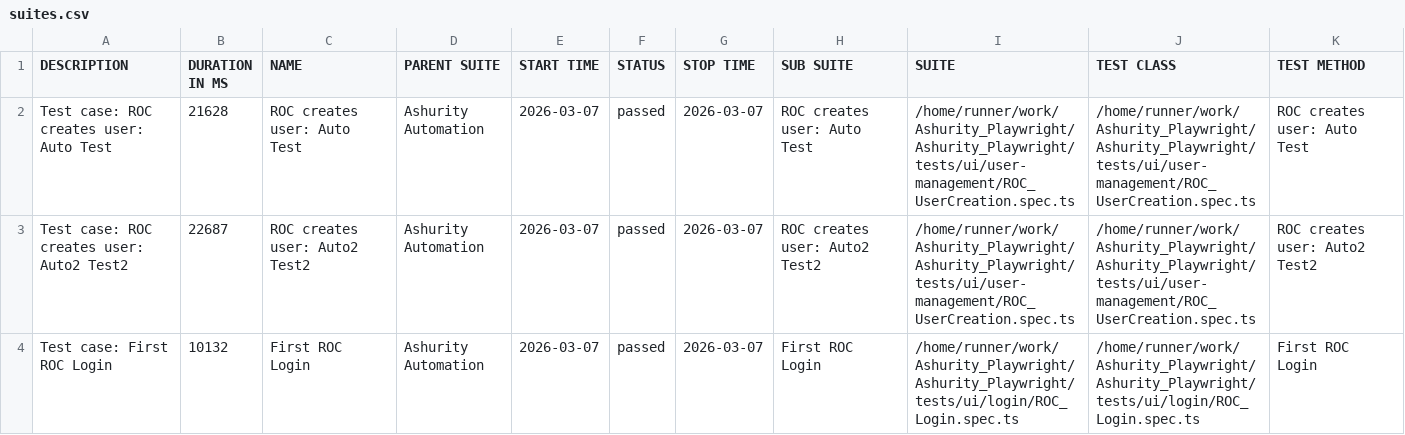
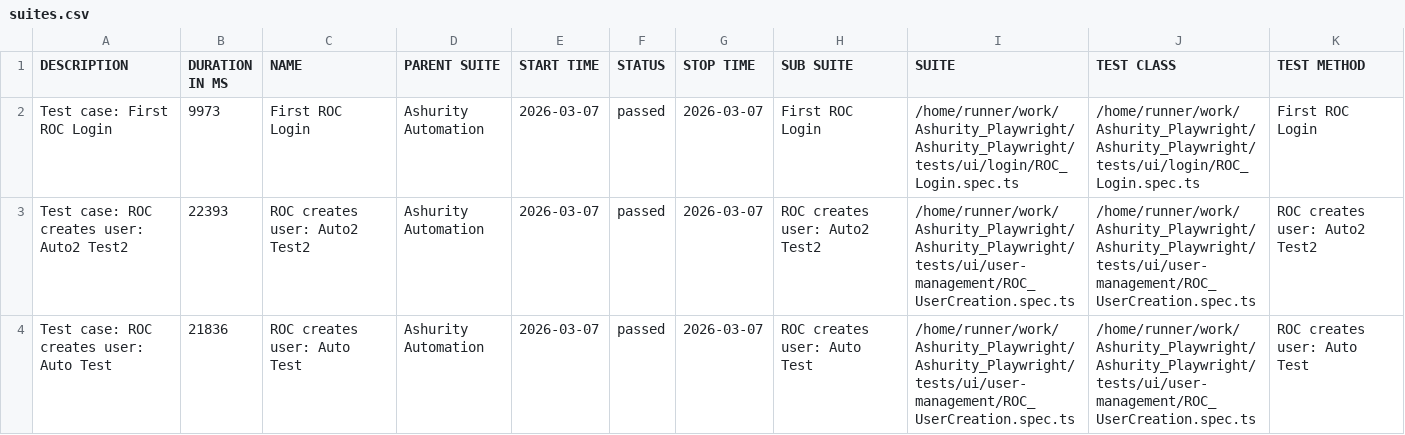
Before and after one commit to Manojsenji/Ashurity_Playwright, a CSV file: data/suites.csv, drawn as a sheet.

```diff
--- a/data/suites.csv
+++ b/data/suites.csv
@@ -1,4 +1,4 @@
 "DESCRIPTION","DURATION IN MS","NAME","PARENT SUITE","START TIME","STATUS","STOP TIME","SUB SUITE","SUITE","TEST CLASS","TEST METHOD"
-"Test case: ROC creates user: Auto Test","21628","ROC creates user: Auto Test","Ashurity Automation","2026-03-07","passed","2026-03-07","ROC creates user: Auto Test","/home/runner/work/Ashurity_Playwright/Ashurity_Playwright/tests/ui/user-management/ROC_UserCreation.spec.ts","/home/runner/work/Ashurity_Playwright/Ashurity_Playwright/tests/ui/user-management/ROC_UserCreation.spec.ts","ROC creates user: Auto Test"
-"Test case: ROC creates user: Auto2 Test2","22687","ROC creates user: Auto2 Test2","Ashurity Automation","2026-03-07","passed","2026-03-07","ROC creates user: Auto2 Test2","/home/runner/work/Ashurity_Playwright/Ashurity_Playwright/tests/ui/user-management/ROC_UserCreation.spec.ts","/home/runner/work/Ashurity_Playwright/Ashurity_Playwright/tests/ui/user-management/ROC_UserCreation.spec.ts","ROC creates user: Auto2 Test2"
-"Test case: First ROC Login","10132","First ROC Login","Ashurity Automation","2026-03-07","passed","2026-03-07","First ROC Login","/home/runner/work/Ashurity_Playwright/Ashurity_Playwright/tests/ui/login/ROC_Login.spec.ts","/home/runner/work/Ashurity_Playwright/Ashurity_Playwright/tests/ui/login/ROC_Login.spec.ts","First ROC Login"
+"Test case: First ROC Login","9973","First ROC Login","Ashurity Automation","2026-03-07","passed","2026-03-07","First ROC Login","/home/runner/work/Ashurity_Playwright/Ashurity_Playwright/tests/ui/login/ROC_Login.spec.ts","/home/runner/work/Ashurity_Playwright/Ashurity_Playwright/tests/ui/login/ROC_Login.spec.ts","First ROC Login"
+"Test case: ROC creates user: Auto2 Test2","22393","ROC creates user: Auto2 Test2","Ashurity Automation","2026-03-07","passed","2026-03-07","ROC creates user: Auto2 Test2","/home/runner/work/Ashurity_Playwright/Ashurity_Playwright/tests/ui/user-management/ROC_UserCreation.spec.ts","/home/runner/work/Ashurity_Playwright/Ashurity_Playwright/tests/ui/user-management/ROC_UserCreation.spec.ts","ROC creates user: Auto2 Test2"
+"Test case: ROC creates user: Auto Test","21836","ROC creates user: Auto Test","Ashurity Automation","2026-03-07","passed","2026-03-07","ROC creates user: Auto Test","/home/runner/work/Ashurity_Playwright/Ashurity_Playwright/tests/ui/user-management/ROC_UserCreation.spec.ts","/home/runner/work/Ashurity_Playwright/Ashurity_Playwright/tests/ui/user-management/ROC_UserCreation.spec.ts","ROC creates user: Auto Test"
```
Also changed, not shown: 34 other files.
